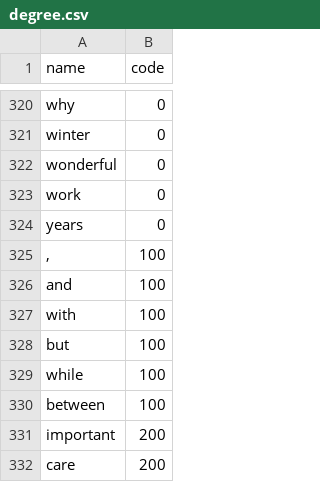
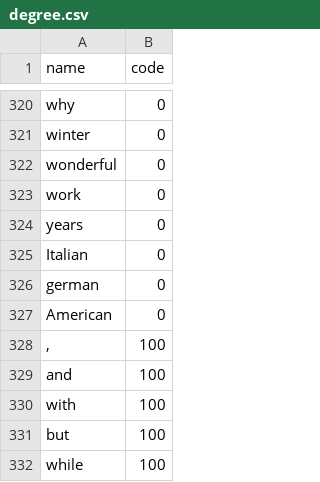
Before and after one commit to amirashiri/chatbot, a CSV file: degree.csv, drawn as a sheet; only a part is shown, gaps mark what is left out; the shorter side is filled out with more unchanged rows; the diff names each change by its address in the sheet, - before the commit and + after, or states it on an @@ line.

Commit message:
data

```diff
--- a/degree.csv
+++ b/degree.csv
+row 325: Italian | 0
+row 326: german | 0
+row 327: American | 0
```
